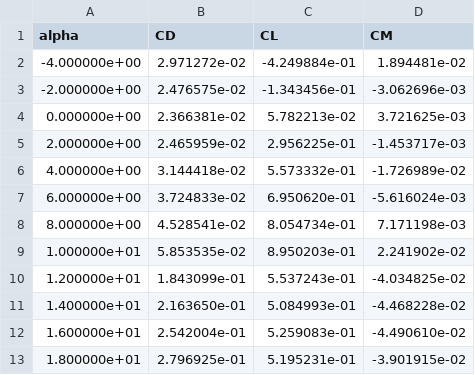
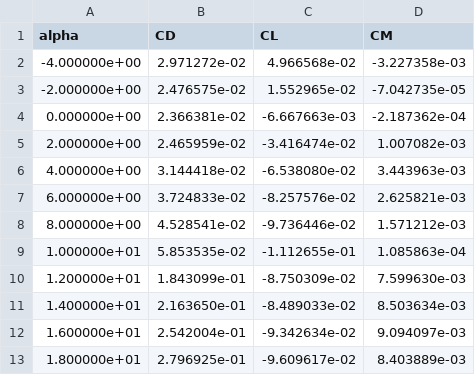
Before and after one commit to RiccardoRivetti/FluidodinamicaSperimentale-LAB1, a CSV file: Output/coefficients_corrected.csv, drawn as a sheet.

```diff
--- a/Output/coefficients_corrected.csv
+++ b/Output/coefficients_corrected.csv
@@ -1,13 +1,13 @@
 alpha,CD,CL,CM
--4.000000e+00,2.971272e-02,-4.249884e-01,1.894481e-02
--2.000000e+00,2.476575e-02,-1.343456e-01,-3.062696e-03
-0.000000e+00,2.366381e-02,5.782213e-02,3.721625e-03
-2.000000e+00,2.465959e-02,2.956225e-01,-1.453717e-03
-4.000000e+00,3.144418e-02,5.573332e-01,-1.726989e-02
-6.000000e+00,3.724833e-02,6.950620e-01,-5.616024e-03
-8.000000e+00,4.528541e-02,8.054734e-01,7.171198e-03
-1.000000e+01,5.853535e-02,8.950203e-01,2.241902e-02
-1.200000e+01,1.843099e-01,5.537243e-01,-4.034825e-02
-1.400000e+01,2.163650e-01,5.084993e-01,-4.468228e-02
-1.600000e+01,2.542004e-01,5.259083e-01,-4.490610e-02
-1.800000e+01,2.796925e-01,5.195231e-01,-3.901915e-02
+-4.000000e+00,2.971272e-02,4.966568e-02,-3.227358e-03
+-2.000000e+00,2.476575e-02,1.552965e-02,-7.042735e-05
+0.000000e+00,2.366381e-02,-6.667663e-03,-2.187362e-04
+2.000000e+00,2.465959e-02,-3.416474e-02,1.007082e-03
+4.000000e+00,3.144418e-02,-6.538080e-02,3.443963e-03
+6.000000e+00,3.724833e-02,-8.257576e-02,2.625821e-03
+8.000000e+00,4.528541e-02,-9.736446e-02,1.571212e-03
+1.000000e+01,5.853535e-02,-1.112655e-01,1.085863e-04
+1.200000e+01,1.843099e-01,-8.750309e-02,7.599630e-03
+1.400000e+01,2.163650e-01,-8.489033e-02,8.503634e-03
+1.600000e+01,2.542004e-01,-9.342634e-02,9.094097e-03
+1.800000e+01,2.796925e-01,-9.609617e-02,8.403889e-03
```
Also changed, not shown: 33 other files.
